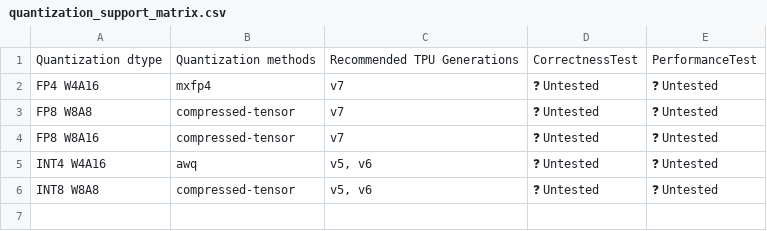
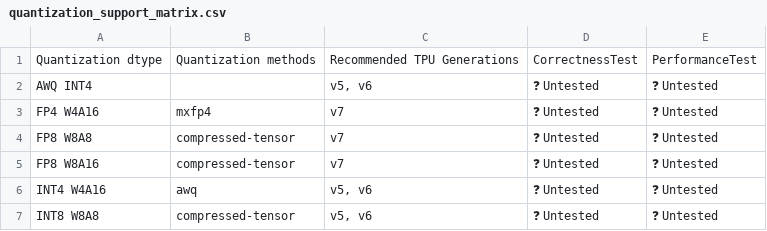
Before and after one commit to j-luwierski/vllm-tpu-inference-qwen4exp-mtp, a CSV file: tpu-interface/support_matrices/nightly/v7x/flax_nnx/quantization_support_matrix.csv, drawn as a sheet.

Commit message:
[skip ci] Update nightly support matrices for flax_nnx (v6e/v7x)
Signed-off-by: Buildkite Bot <buildkite-bot@users.noreply.github.com>

```diff
--- a/tpu-interface/support_matrices/nightly/v7x/flax_nnx/quantization_support_matrix.csv
+++ b/tpu-interface/support_matrices/nightly/v7x/flax_nnx/quantization_support_matrix.csv
@@ -1,2 +1,3 @@
 Quantization dtype,Quantization methods,Recommended TPU Generations,CorrectnessTest,PerformanceTest
+"AWQ INT4",,"v5, v6",❓ Untested,❓ Untested
 "FP4 W4A16",mxfp4,v7,❓ Untested,❓ Untested
```
Also changed, not shown: tpu-interface/support_matrices/nightly/v6e/flax_nnx/model_support_matrix.csv, tpu-interface/support_matrices/nightly/v7x/flax_nnx/model_support_matrix.csv, 4 other files.
